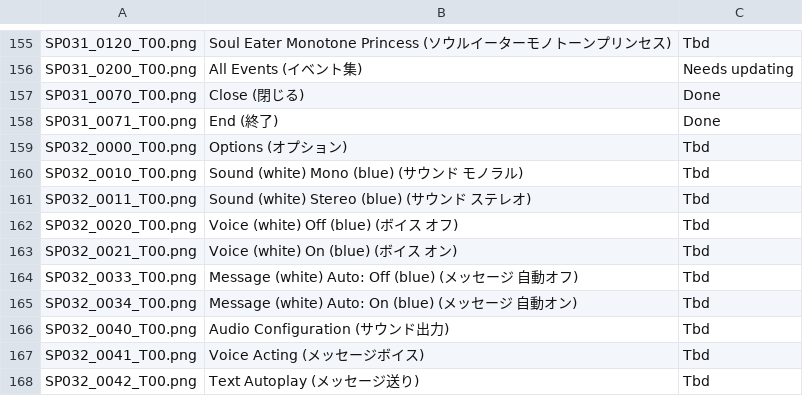
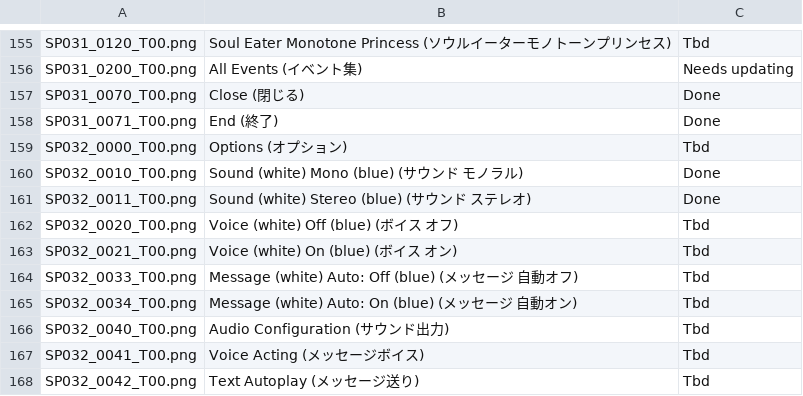
Before and after one commit to AGTTeam/MonoPriData, a CSV file: Images.csv, drawn as a sheet; only a part is shown, gaps mark what is left out.

Commit message:
Images - SP032_0010 + 0011

```diff
--- a/Images.csv
+++ b/Images.csv
@@ -159,4 +159,4 @@ SP031_0071_T00.png,End (終了),Done
 SP032_0000_T00.png,Options (オプション),Tbd
-SP032_0010_T00.png,Sound (white) Mono (blue) (サウンド　モノラル),Tbd
-SP032_0011_T00.png,Sound (white) Stereo (blue) (サウンド　ステレオ),Tbd
+SP032_0010_T00.png,Sound (white) Mono (blue) (サウンド　モノラル),Done
+SP032_0011_T00.png,Sound (white) Stereo (blue) (サウンド　ステレオ),Done
 SP032_0020_T00.png,Voice (white) Off (blue) (ボイス　オフ),Tbd
```
Also changed, not shown: 3 other files.
